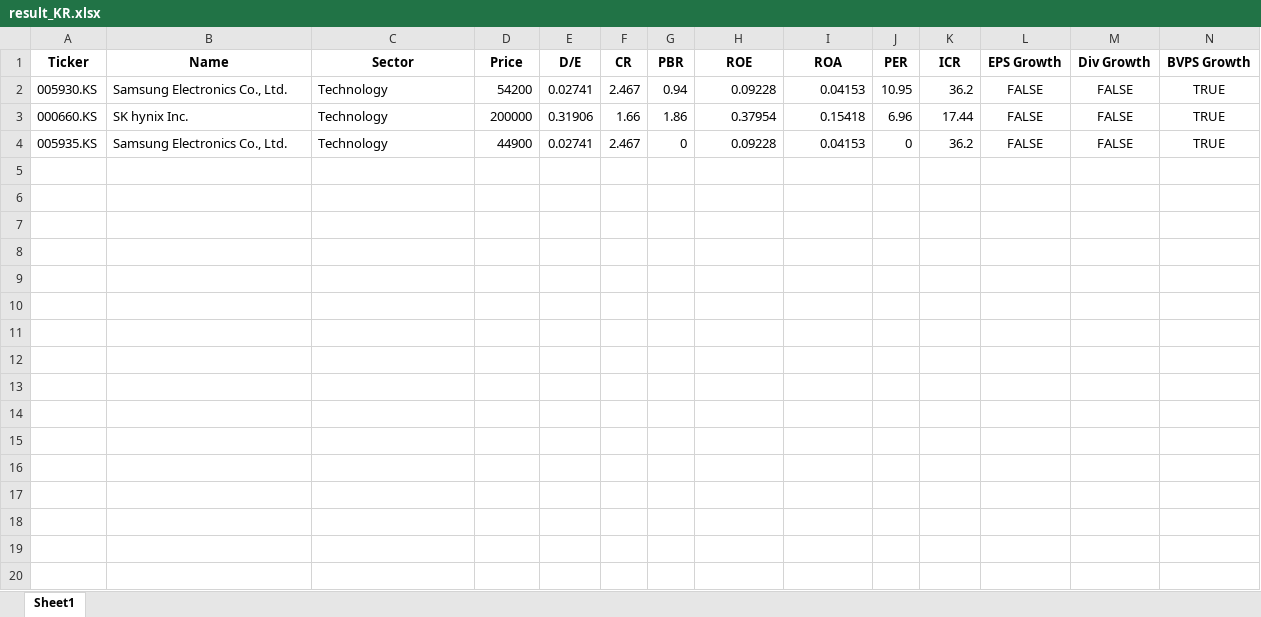
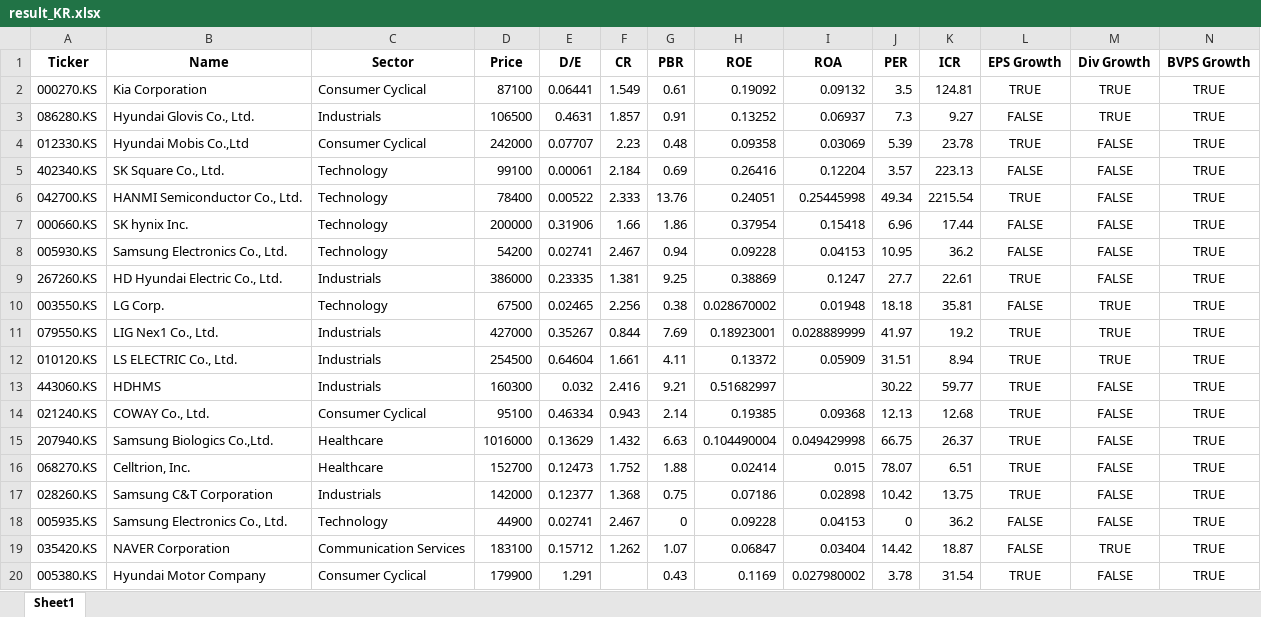
Before and after one commit to aravaca/Portfolio_Optimization, an Excel workbook: result_KR.xlsx, sheet Sheet1, drawn as a sheet; only a part is shown; values as stored, in another font and other column widths than the file's, no borders; rows hold the shown columns only; the diff covers the shown part only; the diff names each change by its address in the sheet, - before the commit and + after, or states it on an @@ line.

```diff
--- a/result_KR.xlsx (sheet Sheet1)
+++ b/result_KR.xlsx (sheet Sheet1)
+row 2: 000270.KS | Kia Corporation | Consumer Cyclical | 87100 | 0.06441 | 1.549 | 0.61 | 0.19092 | 0.09132 | 3.5 | 124.81 | TRUE | TRUE | TRUE
+row 3: 086280.KS | Hyundai Glovis Co., Ltd. | Industrials | 106500 | 0.4631 | 1.857 | 0.91 | 0.13252 | 0.06937 | 7.3 | 9.27 | FALSE | TRUE | TRUE
+row 4: 012330.KS | Hyundai Mobis Co.,Ltd | Consumer Cyclical | 242000 | 0.07707 | 2.23 | 0.48 | 0.09358 | 0.03069 | 5.39 | 23.78 | TRUE | FALSE | TRUE
+row 5: 402340.KS | SK Square Co., Ltd. | Technology | 99100 | 0.00061 | 2.184 | 0.69 | 0.26416 | 0.12204 | 3.57 | 223.13 | FALSE | FALSE | TRUE
+row 6: 042700.KS | HANMI Semiconductor Co., Ltd. | Technology | 78400 | 0.00522 | 2.333 | 13.76 | 0.24051 | 0.25445998 | 49.34 | 2215.54 | TRUE | FALSE | TRUE
@@ row 3 moved to row 7: 000660.KS @@
+row 9: 267260.KS | HD Hyundai Electric Co., Ltd. | Industrials | 386000 | 0.23335 | 1.381 | 9.25 | 0.38869 | 0.1247 | 27.7 | 22.61 | TRUE | FALSE | TRUE
+row 10: 003550.KS | LG Corp. | Technology | 67500 | 0.02465 | 2.256 | 0.38 | 0.028670002 | 0.01948 | 18.18 | 35.81 | FALSE | TRUE | TRUE
+row 11: 079550.KS | LIG Nex1 Co., Ltd. | Industrials | 427000 | 0.35267 | 0.844 | 7.69 | 0.18923001 | 0.028889999 | 41.97 | 19.2 | TRUE | TRUE | TRUE
+row 12: 010120.KS | LS ELECTRIC Co., Ltd. | Industrials | 254500 | 0.64604 | 1.661 | 4.11 | 0.13372 | 0.05909 | 31.51 | 8.94 | TRUE | TRUE | TRUE
+row 13: 443060.KS | HDHMS | Industrials | 160300 | 0.032 | 2.416 | 9.21 | 0.51682997 |  | 30.22 | 59.77 | TRUE | FALSE | TRUE
+row 14: 021240.KS | COWAY Co., Ltd. | Consumer Cyclical | 95100 | 0.46334 | 0.943 | 2.14 | 0.19385 | 0.09368 | 12.13 | 12.68 | TRUE | FALSE | TRUE
+row 15: 207940.KS | Samsung Biologics Co.,Ltd. | Healthcare | 1016000 | 0.13629 | 1.432 | 6.63 | 0.104490004 | 0.049429998 | 66.75 | 26.37 | TRUE | FALSE | TRUE
+row 16: 068270.KS | Celltrion, Inc. | Healthcare | 152700 | 0.12473 | 1.752 | 1.88 | 0.02414 | 0.015 | 78.07 | 6.51 | TRUE | FALSE | TRUE
+row 17: 028260.KS | Samsung C&T Corporation | Industrials | 142000 | 0.12377 | 1.368 | 0.75 | 0.07186 | 0.02898 | 10.42 | 13.75 | TRUE | FALSE | TRUE
+row 19: 035420.KS | NAVER Corporation | Communication Services | 183100 | 0.15712 | 1.262 | 1.07 | 0.06847 | 0.03404 | 14.42 | 18.87 | FALSE | TRUE | TRUE
+row 20: 005380.KS | Hyundai Motor Company | Consumer Cyclical | 179900 | 1.291 |  | 0.43 | 0.1169 | 0.027980002 | 3.78 | 31.54 | TRUE | FALSE | TRUE
```
Also changed, not shown: 81 added rows elsewhere in this sheet, 5 other files.
